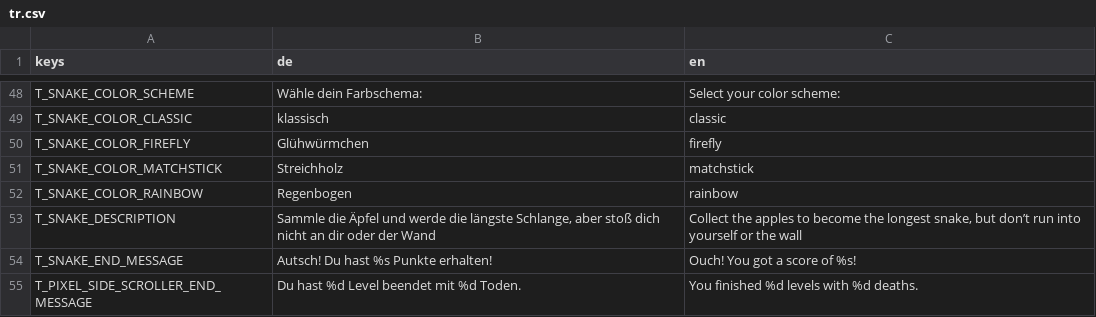
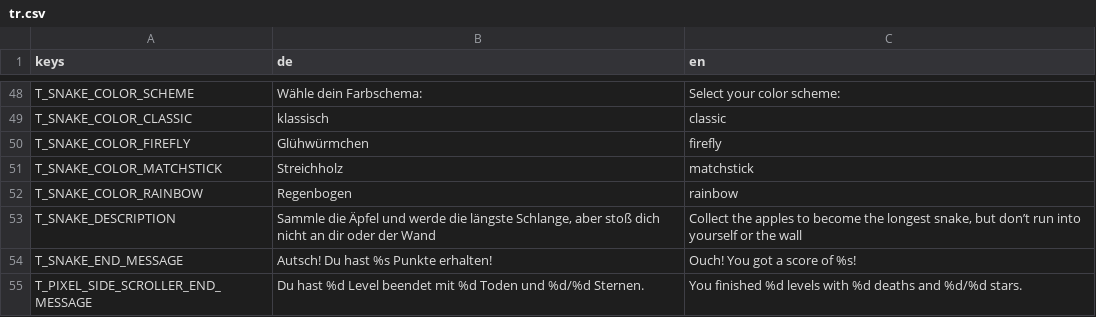
Before and after one commit to letsgamedev/Suffragium, a CSV file: game/translations/tr.csv, drawn as a sheet; only a part is shown, gaps mark what is left out.

Commit message:
add collectible stars to pixel side scroller
remove print used for debugging

```diff
--- a/game/translations/tr.csv
+++ b/game/translations/tr.csv
@@ -54,2 +54,2 @@ T_SNAKE_DESCRIPTION,"Sammle die Äpfel und werde die längste Schlange, aber sto
 T_SNAKE_END_MESSAGE,Autsch! Du hast %s Punkte erhalten!,Ouch! You got a score of %s!
-T_PIXEL_SIDE_SCROLLER_END_MESSAGE,Du hast %d Level beendet mit %d Toden.,You finished %d levels with %d deaths.
+T_PIXEL_SIDE_SCROLLER_END_MESSAGE,Du hast %d Level beendet mit %d Toden und %d/%d Sternen.,You finished %d levels with %d deaths and %d/%d stars.
```
Also changed, not shown: 7 other files.
